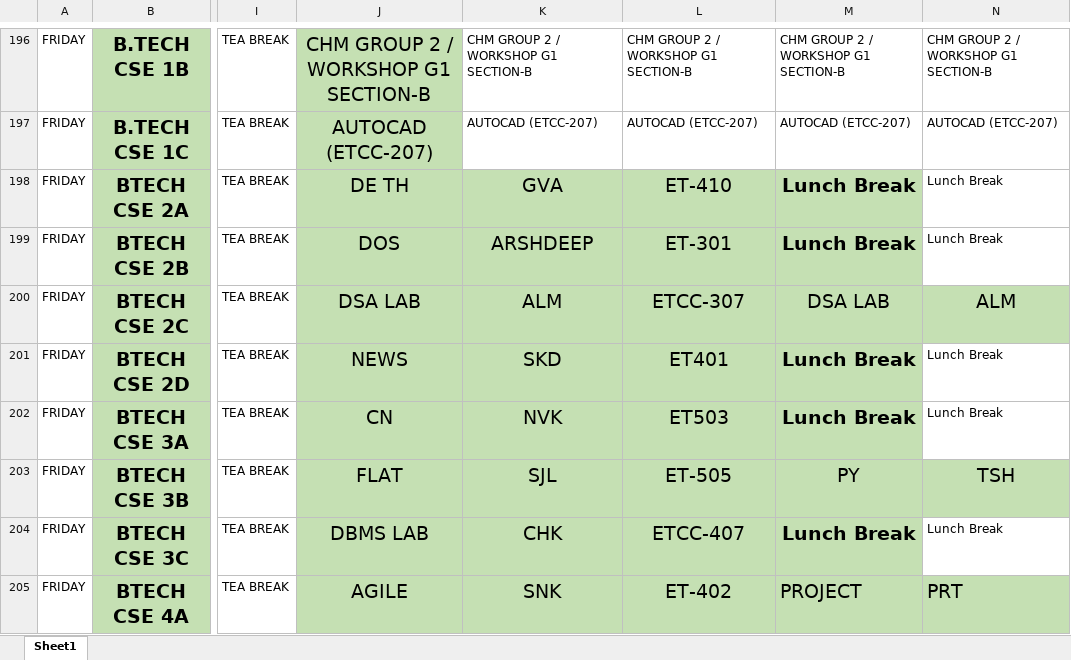
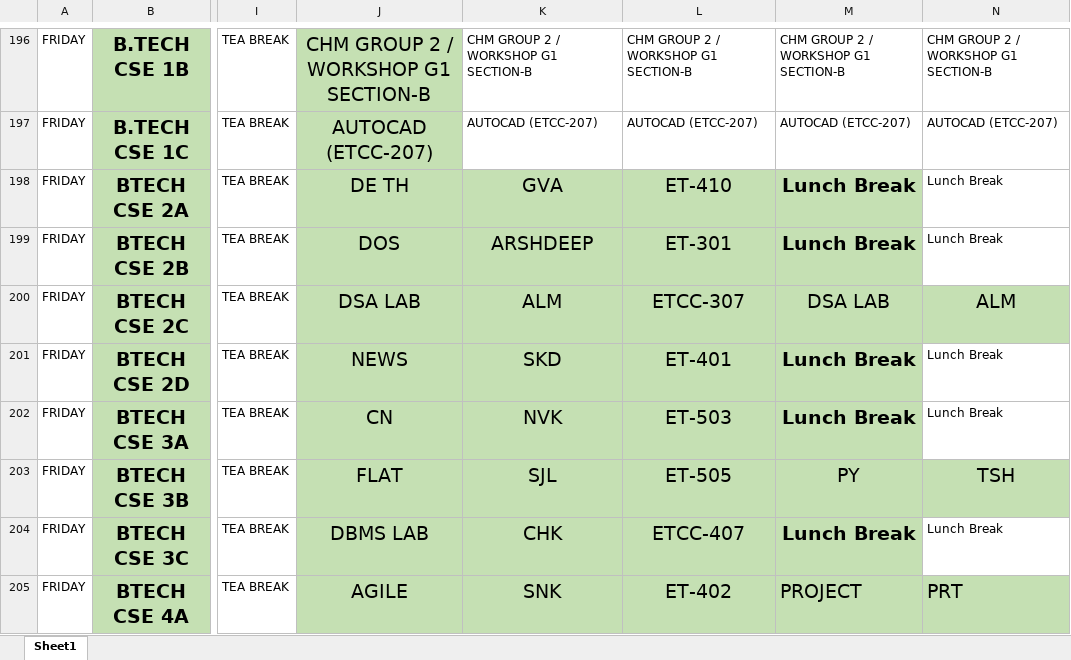
Before and after one commit to himansh025/VenueAvailability, an Excel workbook: backend/uploads/TIME-TABLE_W.E.F_25AUGUST2025.xlsx, sheet Sheet1, drawn as a sheet; only a part is shown, gaps mark what is left out; values as stored, in another font and other column widths than the file's, no borders; the diff covers the shown part only; the diff names each change by its address in the sheet, - before the commit and + after, or states it on an @@ line.

```diff
--- a/backend/uploads/TIME-TABLE_W.E.F_25AUGUST2025.xlsx (sheet Sheet1)
+++ b/backend/uploads/TIME-TABLE_W.E.F_25AUGUST2025.xlsx (sheet Sheet1)
-L201: ET401
+L201: ET-401
-L202: ET503
+L202: ET-503
```
Also changed, not shown: 31 edited cells elsewhere in this sheet, 3 other files.
